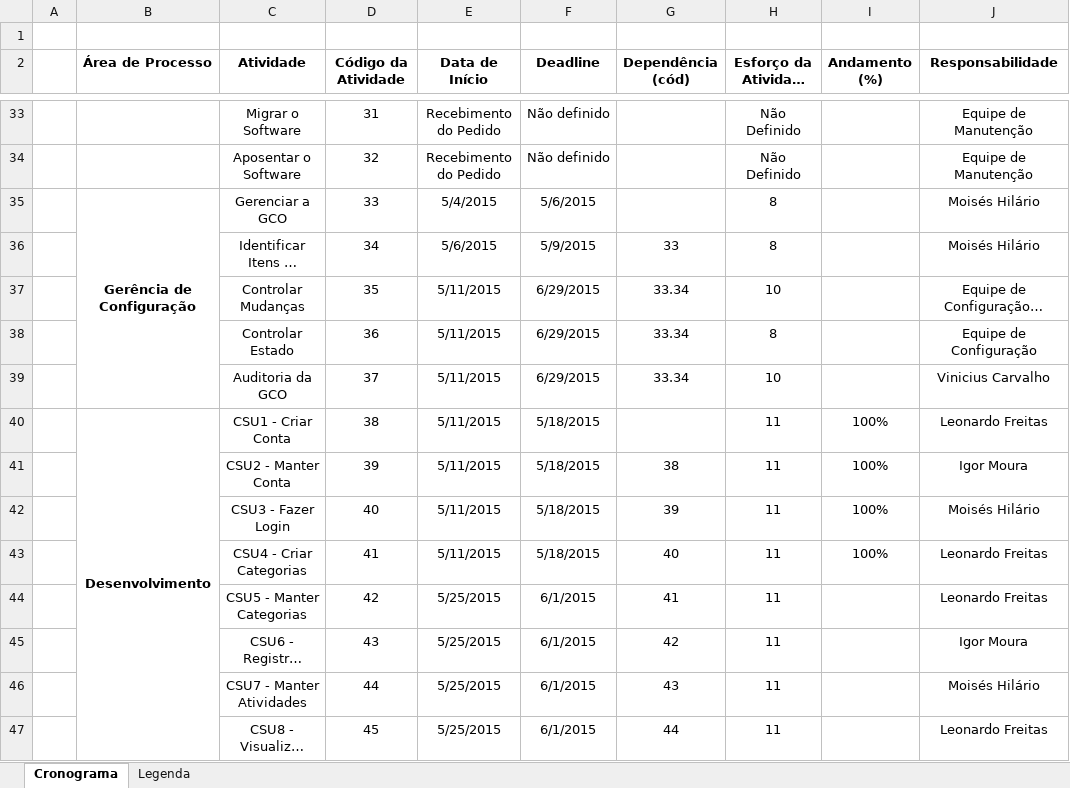
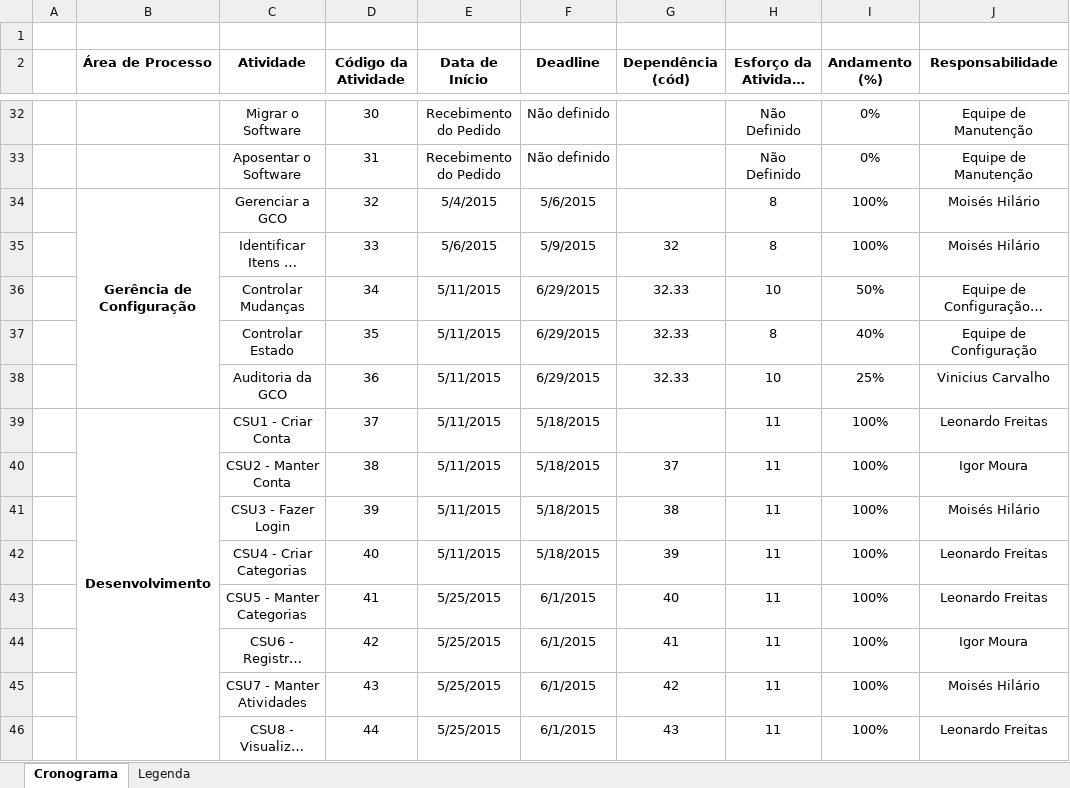
Before and after one commit to leonardofreitass/P.I.-ES-UFG-2015-BIJLMMV, an Excel workbook: Artefatos de Documentação/Processo Aplicado/EveRemind/2-Gerencia de Projeto/Cronograma Geral do Projeto.xlsx, sheet Cronograma, drawn as a sheet; only a part is shown, gaps mark what is left out; long unchanged cells end in …; values as stored, in another font and other column widths than the file's, no borders; conditional formats not drawn; addresses are those after the commit; the diff covers the shown part only; the diff names each change by its address in the sheet, - before the commit and + after, or states it on an @@ line.

Commit message:
[GPR] Atualização geral no cronograma.

```diff
--- a/Artefatos de Documentação/Processo Aplicado/EveRemind/2-Gerencia de Projeto/Cronograma Geral do Projeto.xlsx (sheet Cronograma)
+++ b/Artefatos de Documentação/Processo Aplicado/EveRemind/2-Gerencia de Projeto/Cronograma Geral do Projeto.xlsx (sheet Cronograma)
-D32 (Código da Atividade): 31
+D32 (Código da Atividade): 30
-I32:I33 (Andamento (%)): (empty)
+I32:I33 (Andamento (%)): 0%
-D33 (Código da Atividade): 32
+D33 (Código da Atividade): 31
-D34 (Código da Atividade): 33
+D34 (Código da Atividade): 32
-I34:I35 (Andamento (%)): (empty)
+I34:I35 (Andamento (%)): 100%
-D35 (Código da Atividade): 34
+D35 (Código da Atividade): 33
-G35 (Dependência (cód)): 33
+G35 (Dependência (cód)): 32
-D36 (Código da Atividade): 35
+D36 (Código da Atividade): 34
-G36:G38 (Dependência (cód)): 33.34
+G36:G38 (Dependência (cód)): 32.33
-I36 (Andamento (%)): (empty)
+I36 (Andamento (%)): 50%
-D37 (Código da Atividade): 36
+D37 (Código da Atividade): 35
-I37 (Andamento (%)): (empty)
+I37 (Andamento (%)): 40%
-D38 (Código da Atividade): 37
+D38 (Código da Atividade): 36
-I38 (Andamento (%)): (empty)
+I38 (Andamento (%)): 25%
-D39 (Código da Atividade): 38
+D39 (Código da Atividade): 37
-D40 (Código da Atividade): 39
+D40 (Código da Atividade): 38
-G40 (Dependência (cód)): 38
+G40 (Dependência (cód)): 37
-D41 (Código da Atividade): 40
+D41 (Código da Atividade): 39
-G41 (Dependência (cód)): 39
+G41 (Dependência (cód)): 38
-D42 (Código da Atividade): 41
+D42 (Código da Atividade): 40
-G42 (Dependência (cód)): 40
+G42 (Dependência (cód)): 39
-D43 (Código da Atividade): 42
+D43 (Código da Atividade): 41
-G43 (Dependência (cód)): 41
+G43 (Dependência (cód)): 40
-I43:I46 (Andamento (%)): (empty)
+I43:I46 (Andamento (%)): 100%
-D44 (Código da Atividade): 43
+D44 (Código da Atividade): 42
-G44 (Dependência (cód)): 42
+G44 (Dependência (cód)): 41
-D45 (Código da Atividade): 44
+D45 (Código da Atividade): 43
-G45 (Dependência (cód)): 43
+G45 (Dependência (cód)): 42
-D46 (Código da Atividade): 45
+D46 (Código da Atividade): 44
-G46 (Dependência (cód)): 44
+G46 (Dependência (cód)): 43
```
Also changed, not shown: 1 added row, 1 removed row and 43 edited cells elsewhere in this sheet.
